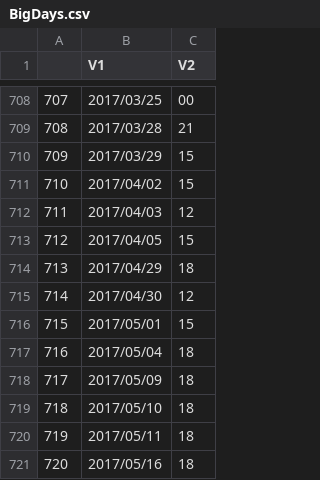
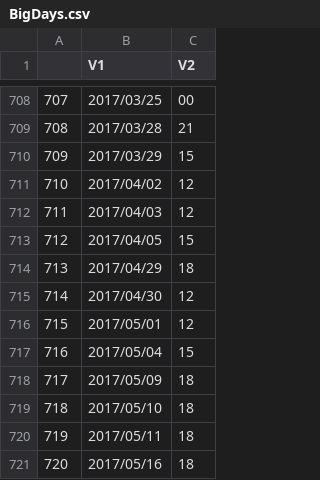
Before and after one commit to zschroder/DefineBigDays, a CSV file: BigDays.csv, drawn as a sheet; only a part is shown, gaps mark what is left out; the diff covers the shown part only.

```diff
--- a/BigDays.csv
+++ b/BigDays.csv
@@ -710,3 +710,3 @@
 "709","2017/03/29","15"
-"710","2017/04/02","15"
+"710","2017/04/02","12"
 "711","2017/04/03","12"
@@ -715,4 +715,4 @@
 "714","2017/04/30","12"
-"715","2017/05/01","15"
-"716","2017/05/04","18"
+"715","2017/05/01","12"
+"716","2017/05/04","15"
 "717","2017/05/09","18"
```
Also changed, not shown: 28 added rows, 2 removed rows and 10 edited cells elsewhere in this file, 2 other files.
